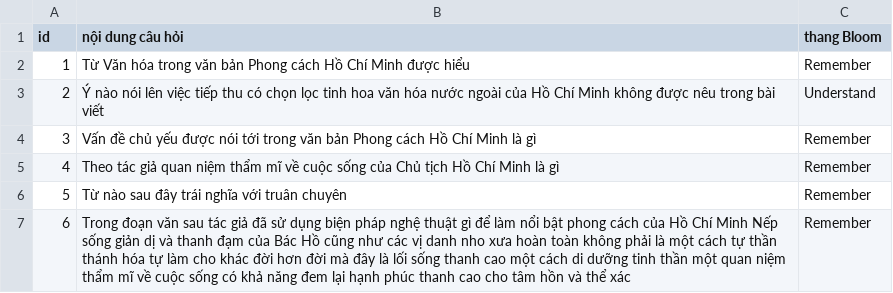
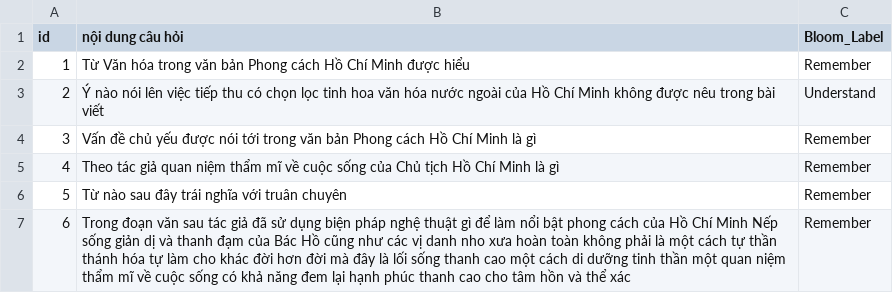
Before and after one commit to QuangHuy-05/Estimate-question-difficulty, a CSV file: training/data_for_training/cau_hoi_bloom.csv, drawn as a sheet; only a part is shown.

```diff
--- a/training/data_for_training/cau_hoi_bloom.csv
+++ b/training/data_for_training/cau_hoi_bloom.csv
@@ -1,2 +1,2 @@
-id,nội dung câu hỏi,thang Bloom
+id,nội dung câu hỏi,Bloom_Label
 1,Từ Văn hóa trong văn bản Phong cách Hồ Chí Minh được hiểu,Remember
```
Also changed, not shown: training/data_for_training/van_with_bloom_out.csv, 21 other files.
